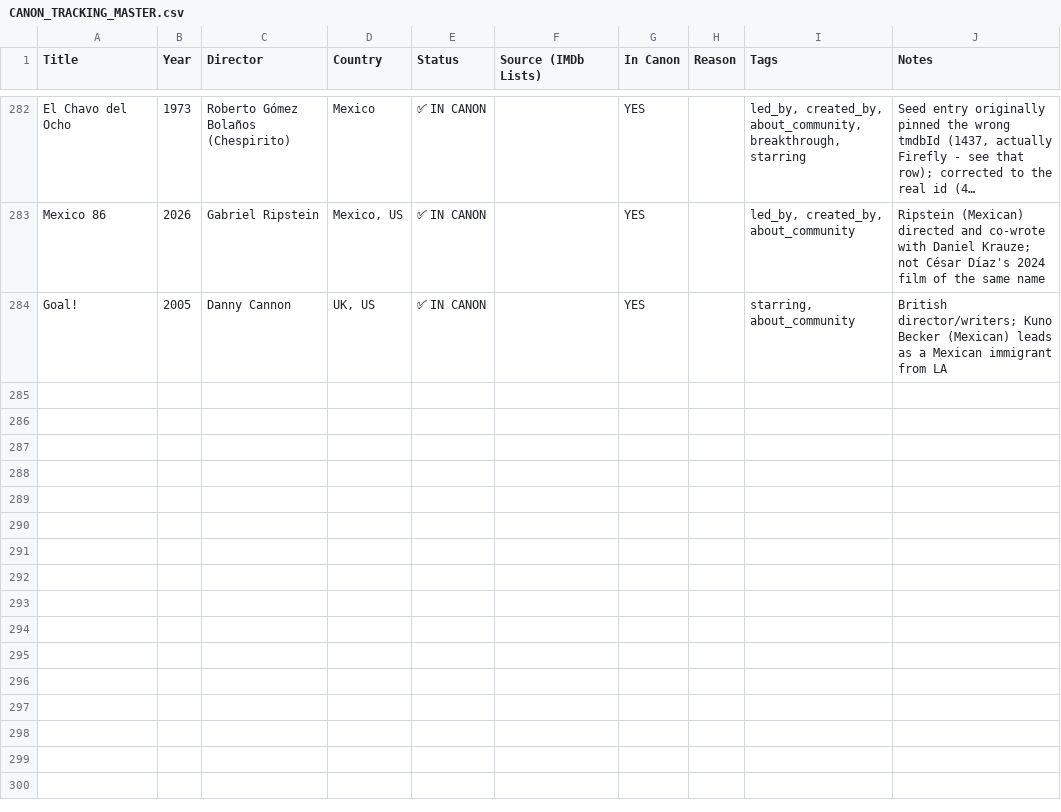
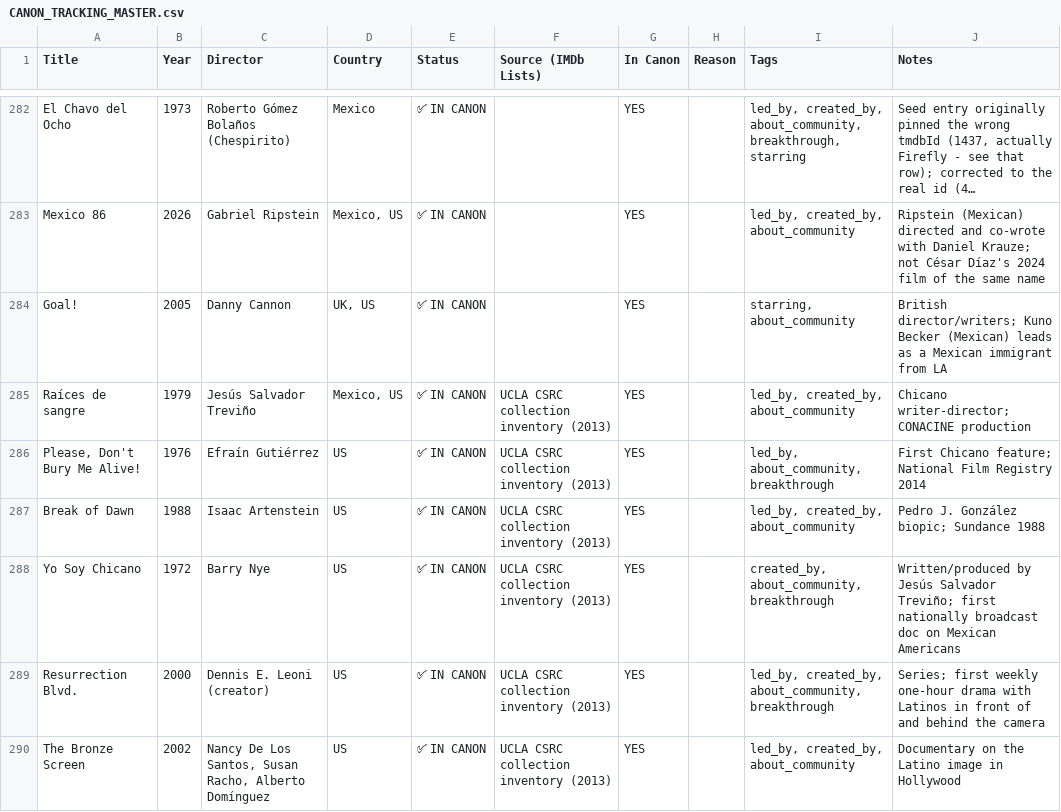
Before and after one commit to ramirez-ai-labs/latino-canon, a CSV file: docs/CANON_TRACKING_MASTER.csv, drawn as a sheet; only a part is shown, gaps mark what is left out; long unchanged cells end in …; the diff names each change by its address in the sheet, - before the commit and + after, or states it on an @@ line.

```diff
--- a/docs/CANON_TRACKING_MASTER.csv
+++ b/docs/CANON_TRACKING_MASTER.csv
+row 285: Raíces de sangre | 1979 | Jesús Salvador Treviño | Mexico, US | ✅ IN CANON | UCLA CSRC collection inventory (2013) | YES |  | led_by, created_by, about_community | Chicano writer-director; CONACINE production
+row 286: Please, Don't Bury Me Alive! | 1976 | Efraín Gutiérrez | US | ✅ IN CANON | UCLA CSRC collection inventory (2013) | YES |  | led_by, about_community, breakthrough | First Chicano feature; National Film Registry 2014
+row 287: Break of Dawn | 1988 | Isaac Artenstein | US | ✅ IN CANON | UCLA CSRC collection inventory (2013) | YES |  | led_by, created_by, about_community | Pedro J. González biopic; Sundance 1988
+row 288: Yo Soy Chicano | 1972 | Barry Nye | US | ✅ IN CANON | UCLA CSRC collection inventory (2013) | YES |  | created_by, about_community, breakthrough | Written/produced by Jesús Salvador Treviño; first nationally broadcast doc on Mexican Americans
+row 289: Resurrection Blvd. | 2000 | Dennis E. Leoni (creator) | US | ✅ IN CANON | UCLA CSRC collection inventory (2013) | YES |  | led_by, created_by, about_community, breakthrough | Series; first weekly one-hour drama with Latinos in front of and behind the camera
+row 290: The Bronze Screen | 2002 | Nancy De Los Santos, Susan Racho, Alberto Domínguez | US | ✅ IN CANON | UCLA CSRC collection inventory (2013) | YES |  | led_by, created_by, about_community | Documentary on the Latino image in Hollywood
```
Also changed, not shown: 1 other file.
